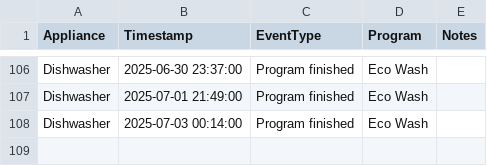
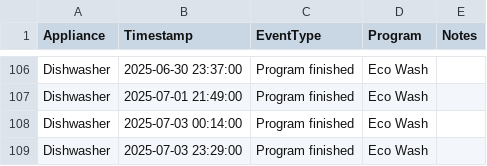
Before and after one commit to seanlhodges/energy_consumption, a CSV file: data/usage-appliances.csv, drawn as a sheet; only a part is shown, gaps mark what is left out; the diff names each change by its address in the sheet, - before the commit and + after, or states it on an @@ line.

Commit message:
Data update 2025-07-04

```diff
--- a/data/usage-appliances.csv
+++ b/data/usage-appliances.csv
+row 109: Dishwasher | 2025-07-03 23:29:00 | Program finished | Eco Wash
```
Also changed, not shown: 6 other files.
